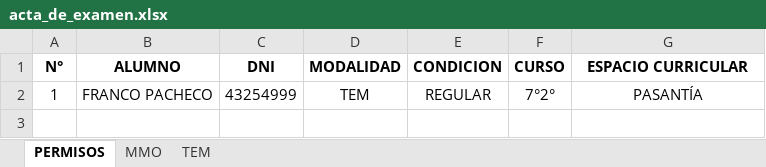
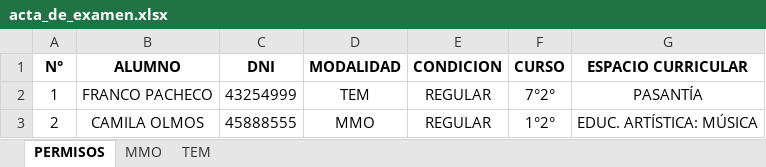
Before and after one commit to yamili19/generador_actas, an Excel workbook: Generador de actas/acta_de_examen.xlsx, sheet PERMISOS, drawn as a sheet; values as stored, in another font and other column widths than the file's, no borders; the diff names each change by its address in the sheet, - before the commit and + after, or states it on an @@ line.

```diff
--- a/Generador de actas/acta_de_examen.xlsx (sheet PERMISOS)
+++ b/Generador de actas/acta_de_examen.xlsx (sheet PERMISOS)
+row 3: 2 | CAMILA OLMOS | 45888555 | MMO | REGULAR | 1°2° | EDUC. ARTÍSTICA: MÚSICA
```
Also changed, not shown: sheet MMO, 5 other files.
